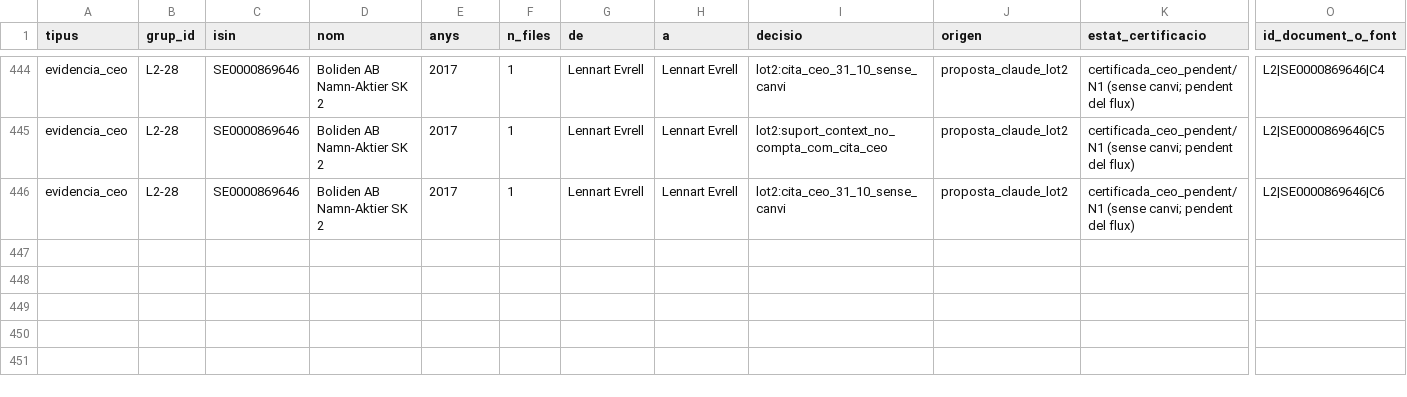
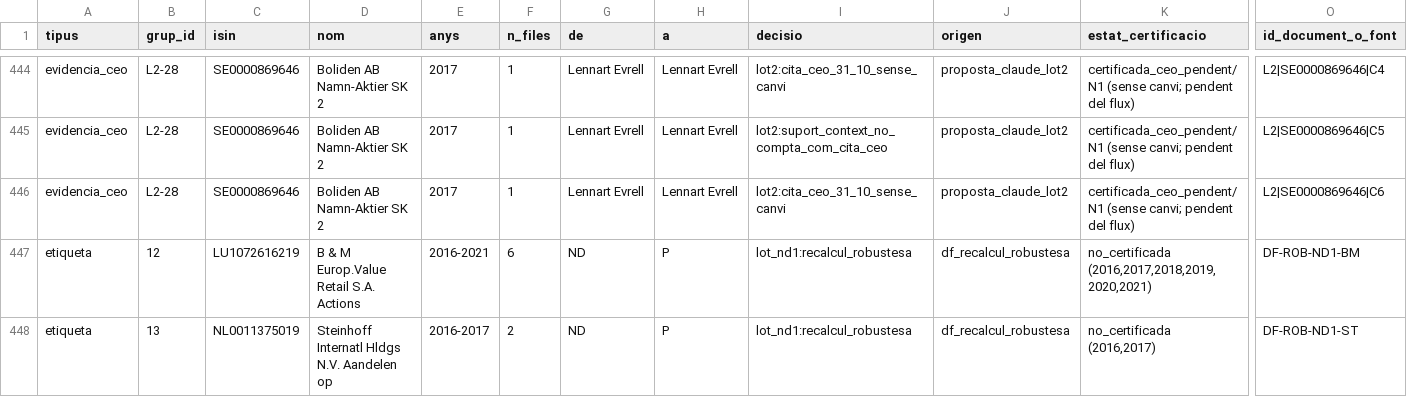
Before and after one commit to jmasoribas-max/base-fundadors-ceo-stoxx600, a CSV file: docs/REGISTRE_CANVIS.csv, drawn as a sheet; only a part is shown, gaps mark what is left out; rows hold the shown columns only; the diff names each change by its address in the sheet, - before the commit and + after, or states it on an @@ line.

Commit message:
Recàlcul de robusteses del lot ND-1 (8 files ND→P)
Per a B&M 2016-2021 i Steinhoff 2016-2017, actualitza les columnes derivades amb la lògica de la v8r1 i el precedent de les files ND→P de Doctorat: founderceo_rob_r3_president_exec_com_1, founderceo_rob_sense_fundador_transformador, sense_fundador_transformador i founderceo_rob_sense_decisions_doctorat passen de no_determinat a 0; a_mostra_principal 0→1; marques sim_* (origen decisio_doctorat) i fundacio_alternativa_1998 a Steinhoff. El xlsx s'alinea amb el CSV (inclòs FounderCEO=0). La certificació es manté no_certificada. La fusió la decideix Jordi.

```diff
--- a/docs/REGISTRE_CANVIS.csv
+++ b/docs/REGISTRE_CANVIS.csv
+row 447: etiqueta | 12 | LU1072616219 | B & M Europ.Value Retail S.A. Actions | 2016-2021 | 6 | ND | P | lot_nd1:recalcul_robustesa | df_recalcul_robustesa | no_certificada (2016,2017,2018,2019,2020,2021) | DF-ROB-ND1-BM
+row 448: etiqueta | 13 | NL0011375019 | Steinhoff Internatl Hldgs N.V. Aandelen op | 2016-2017 | 2 | ND | P | lot_nd1:recalcul_robustesa | df_recalcul_robustesa | no_certificada (2016,2017) | DF-ROB-ND1-ST
```
Also changed, not shown: MANIFEST_SHA256.csv, 6 other files.
